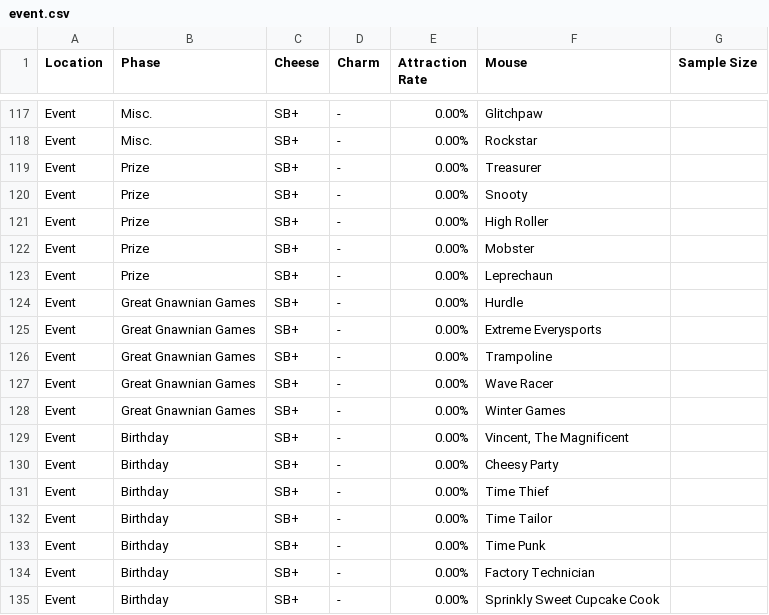
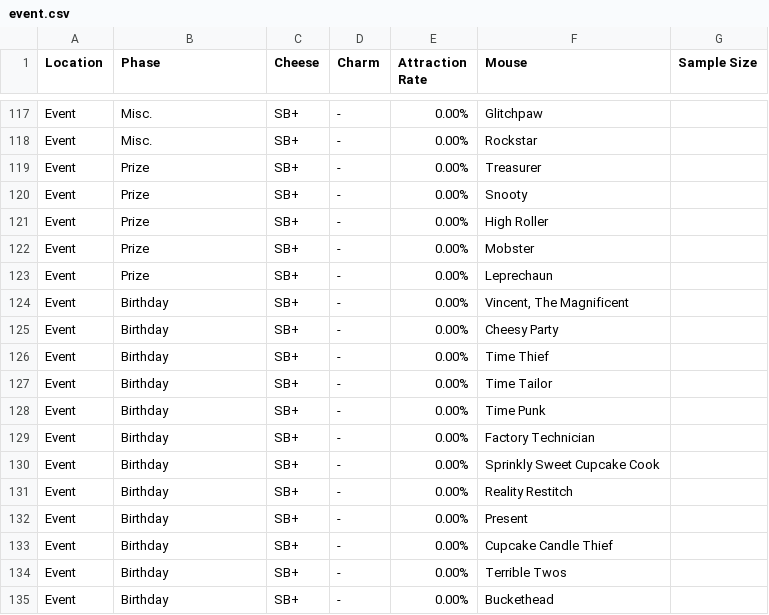
Before and after one commit to vakilkunal/MH-Tools, a CSV file: data/pop-csv/event.csv, drawn as a sheet; only a part is shown, gaps mark what is left out; the shorter side is filled out with more unchanged rows.

Commit message:
Initial population data for Tournament Hall update (#122)
- Added baseline AR for Runny Cheese
- Removed GGG mice from 'Event' population data

```diff
--- a/data/pop-csv/event.csv
+++ b/data/pop-csv/event.csv
@@ -123,7 +123,2 @@ Event,Prize,SB+,-,0.00%,Mobster,
 Event,Prize,SB+,-,0.00%,Leprechaun,
-Event,Great Gnawnian Games,SB+,-,0.00%,Hurdle,
-Event,Great Gnawnian Games,SB+,-,0.00%,Extreme Everysports,
-Event,Great Gnawnian Games,SB+,-,0.00%,Trampoline,
-Event,Great Gnawnian Games,SB+,-,0.00%,Wave Racer,
-Event,Great Gnawnian Games,SB+,-,0.00%,Winter Games,
 Event,Birthday,SB+,-,0.00%,"Vincent, The Magnificent",
```
Also changed, not shown: data/populations.csv, 1 other file.
